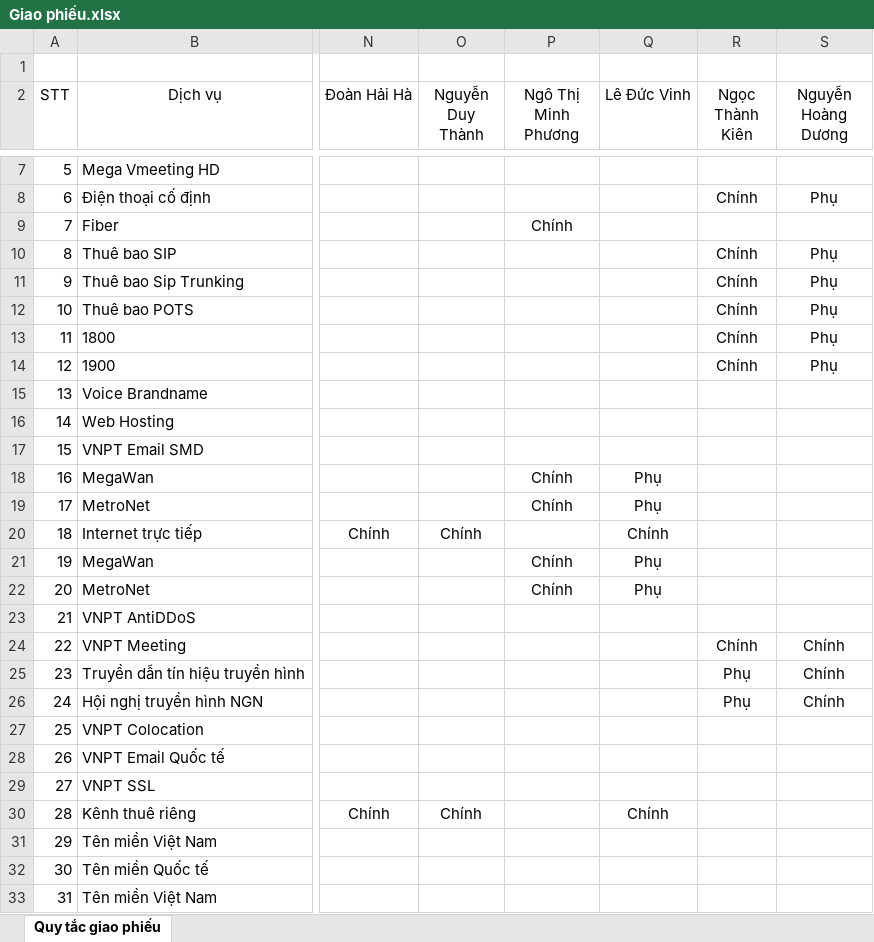
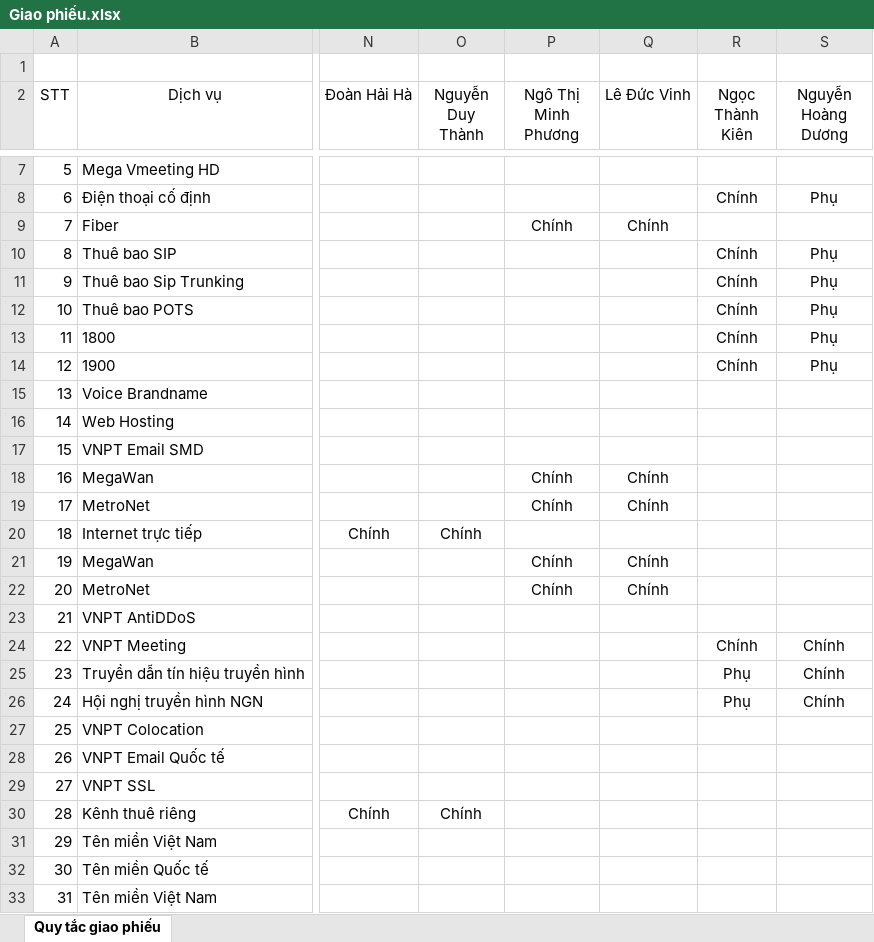
Before and after one commit to cuongtm88-blip/ATAS_Onebss_update, an Excel workbook: Giao phiếu.xlsx, sheet Quy tắc giao phiếu, drawn as a sheet; only a part is shown, gaps mark what is left out; values as stored, in another font and other column widths than the file's, no borders; the diff covers the shown part only; the diff names each change by its address in the sheet, - before the commit and + after, or states it on an @@ line.

```diff
--- a/Giao phiếu.xlsx (sheet Quy tắc giao phiếu)
+++ b/Giao phiếu.xlsx (sheet Quy tắc giao phiếu)
-Q9 (Lê Đức Vinh): (empty)
+Q9 (Lê Đức Vinh): Chính
-Q18:Q19 (Lê Đức Vinh): Phụ
+Q18:Q19 (Lê Đức Vinh): Chính
-Q20 (Lê Đức Vinh): Chính
+Q20 (Lê Đức Vinh): (empty)
-Q21:Q22 (Lê Đức Vinh): Phụ
+Q21:Q22 (Lê Đức Vinh): Chính
-Q30 (Lê Đức Vinh): Chính
+Q30 (Lê Đức Vinh): (empty)
```
Also changed, not shown: 23 edited cells elsewhere in this sheet, 8 other files.
